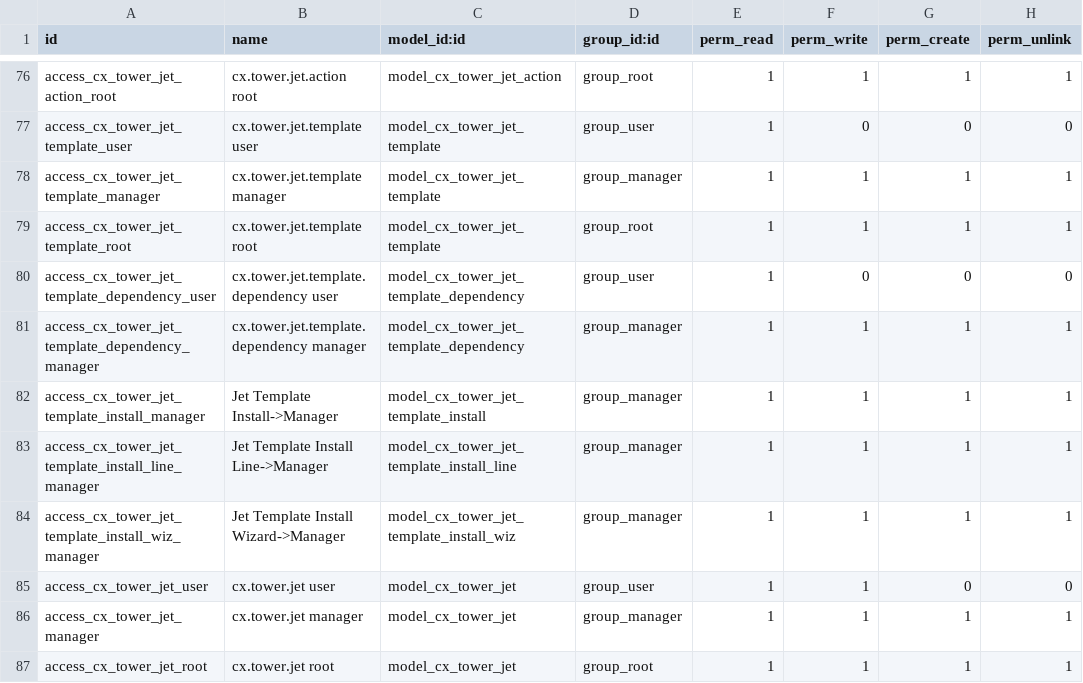
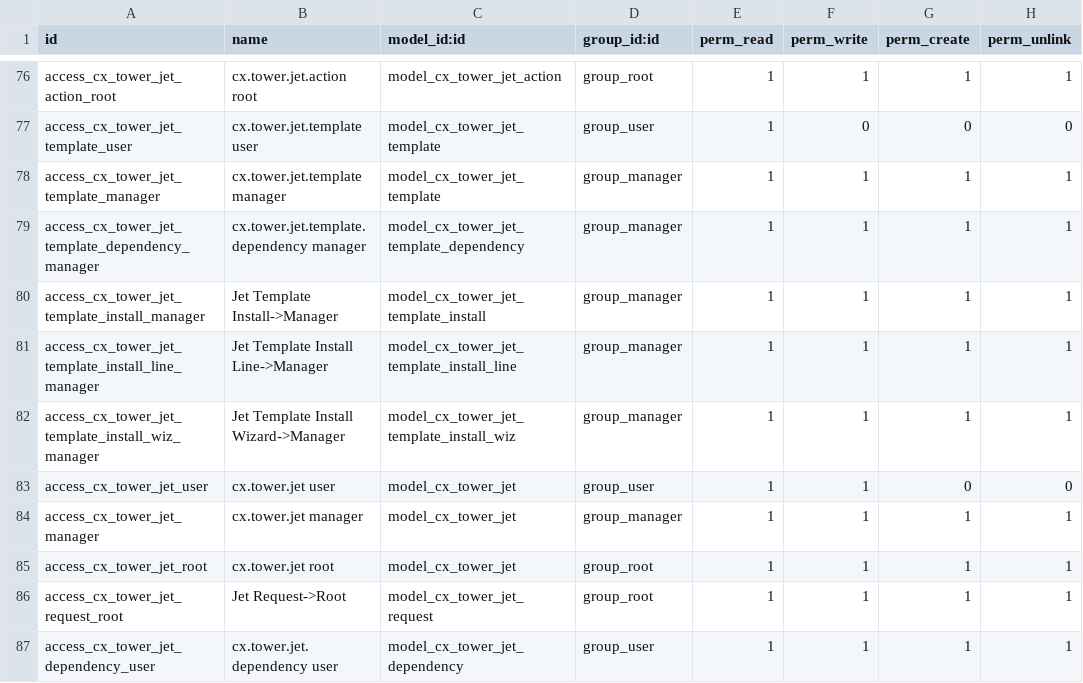
Before and after one commit to cetmix/cetmix-tower, a CSV file: cetmix_tower_server/security/ir.model.access.csv, drawn as a sheet; only a part is shown, gaps mark what is left out; the shorter side is filled out with more unchanged rows; the diff names each change by its address in the sheet, - before the commit and + after, or states it on an @@ line.

Commit message:
Access rules and tests
- cx.tower.jet.template
- cx.tower.jet.template.dependency

```diff
--- a/cetmix_tower_server/security/ir.model.access.csv
+++ b/cetmix_tower_server/security/ir.model.access.csv
-row 79: access_cx_tower_jet_template_root | cx.tower.jet.template root | model_cx_tower_jet_template | group_root | 1 | 1 | 1 | 1
-row 80: access_cx_tower_jet_template_dependency_user | cx.tower.jet.template.dependency user | model_cx_tower_jet_template_dependency | group_user | 1 | 0 | 0 | 0
```
Also changed, not shown: 7 other files.
